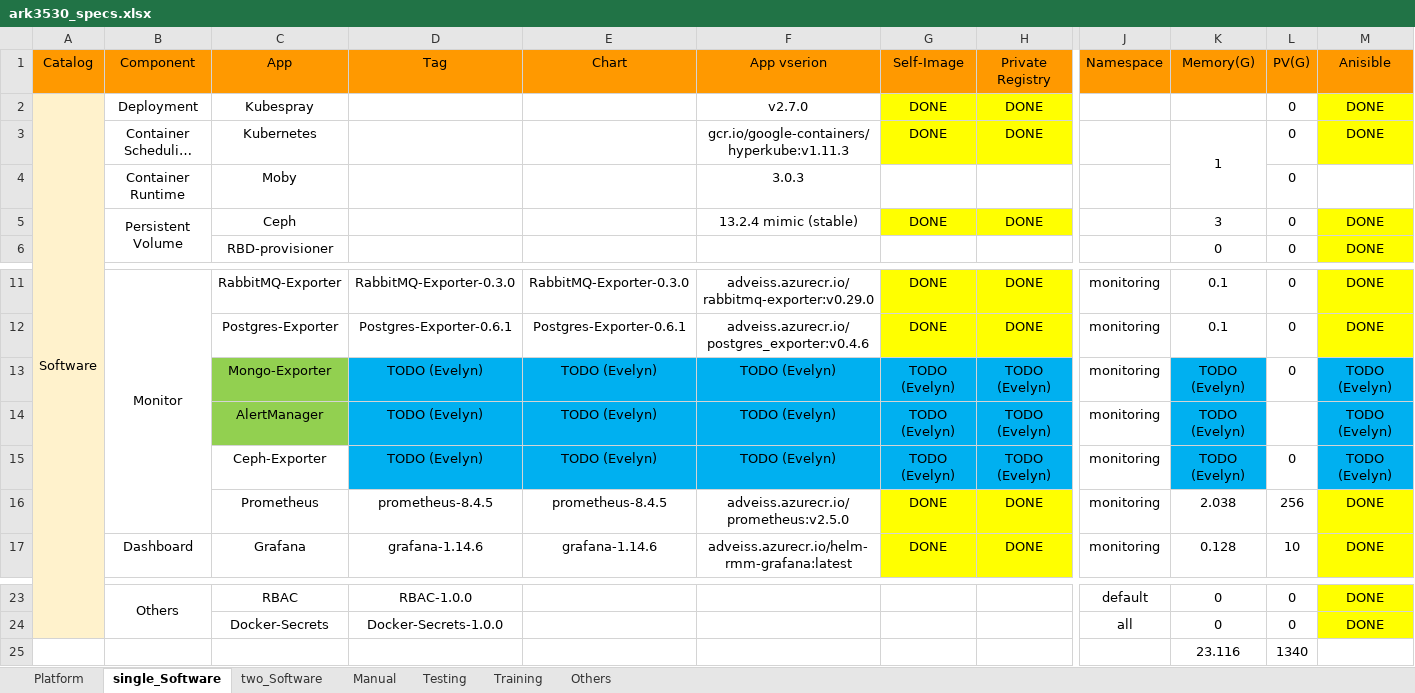
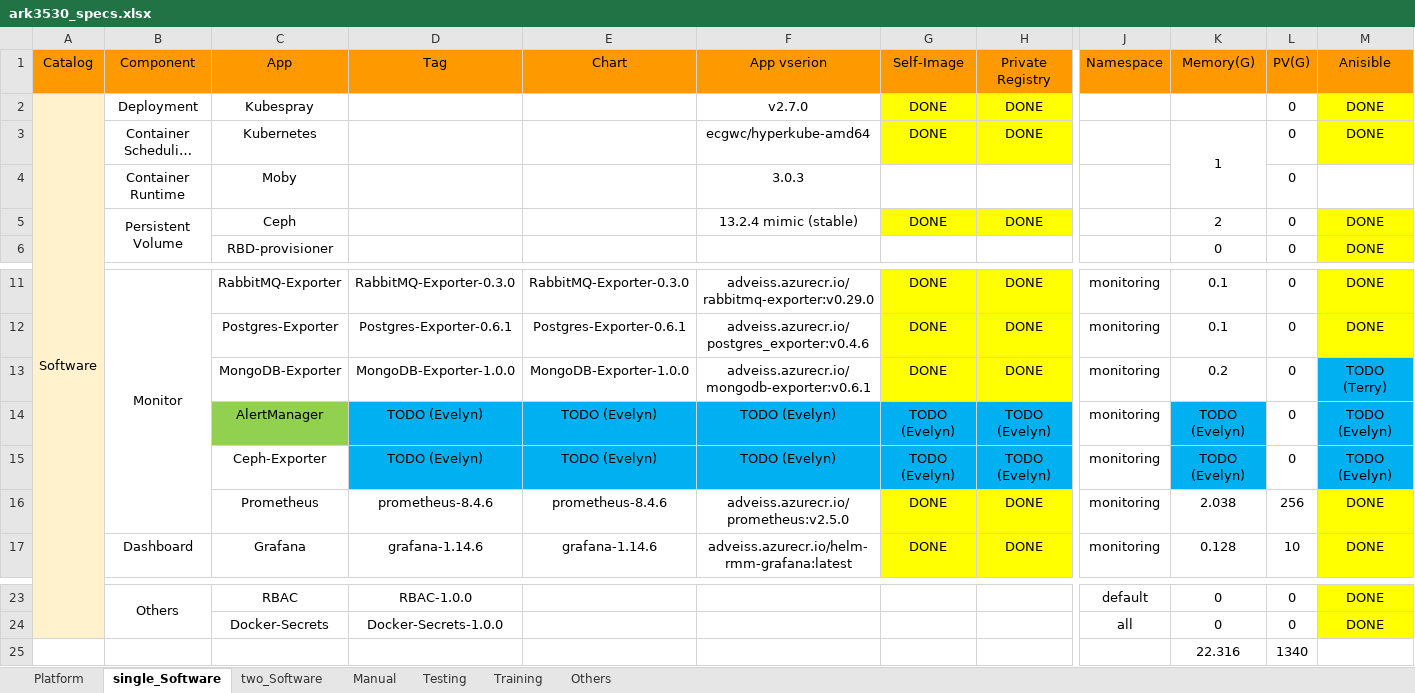
Before and after one commit to TsubasaEX/Tracks, an Excel workbook: spec/ark3530_specs.xlsx, sheet single_Software, drawn as a sheet; only a part is shown, gaps mark what is left out; long unchanged cells end in …; values as stored, in another font and other column widths than the file's, no borders; removed rows and columns are numbered as before the commit, all else as after; rows hold the shown columns only; the diff names each change by its address in the sheet, - before the commit and + after, or states it on an @@ line.

```diff
--- a/spec/ark3530_specs.xlsx (sheet single_Software)
+++ b/spec/ark3530_specs.xlsx (sheet single_Software)
-F3 (App vserion): gcr.io/google-containers/hyperkube:v1.11.3
+F3 (App vserion): ecgwc/hyperkube-amd64
-K5 (Memory(G)): 3
+K5 (Memory(G)): 2
-row 13:  |  | Mongo-Exporter | TODO (Evelyn) | TODO (Evelyn) | TODO (Evelyn) | TODO (Evelyn) | TODO (Evelyn) | monitoring | TODO (Evelyn) | 0 | TODO (Evelyn)
+row 13:  |  | MongoDB-Exporter | MongoDB-Exporter-1.0.0 | MongoDB-Exporter-1.0.0 | adveiss.azurecr.io/mongodb-exporter:v0.6.1 | DONE | DONE | monitoring | 0.2 | 0 | TODO (Terry)
-L14 (PV(G)): (empty)
+L14 (PV(G)): 0
-D16 (Tag): prometheus-8.4.5
+D16 (Tag): prometheus-8.4.6
-E16 (Chart): prometheus-8.4.5
+E16 (Chart): prometheus-8.4.6
-K25 (Memory(G)): 23.116
+K25 (Memory(G)): 22.316
```
Also changed, not shown: sheet two_Software, task/Tasks.xlsx.
